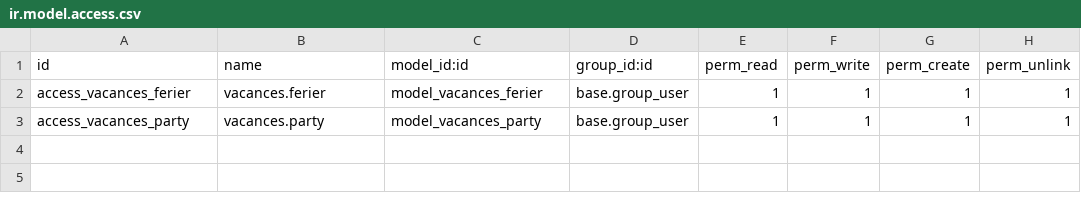
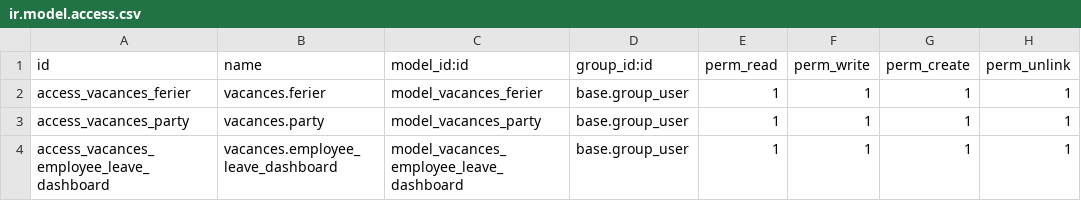
Before and after one commit to nbirame/vacances, a CSV file: security/ir.model.access.csv, drawn as a sheet.

Commit message:
creat dashbord

```diff
--- a/security/ir.model.access.csv
+++ b/security/ir.model.access.csv
@@ -3 +3,2 @@ access_vacances_ferier,vacances.ferier,model_vacances_ferier,base.group_user,1,1
 access_vacances_party,vacances.party,model_vacances_party,base.group_user,1,1,1,1
+access_vacances_employee_leave_dashboard,vacances.employee_leave_dashboard,model_vacances_employee_leave_dashboard,base.group_user,1,1,1,1
```
Also changed, not shown: 5 other files.
